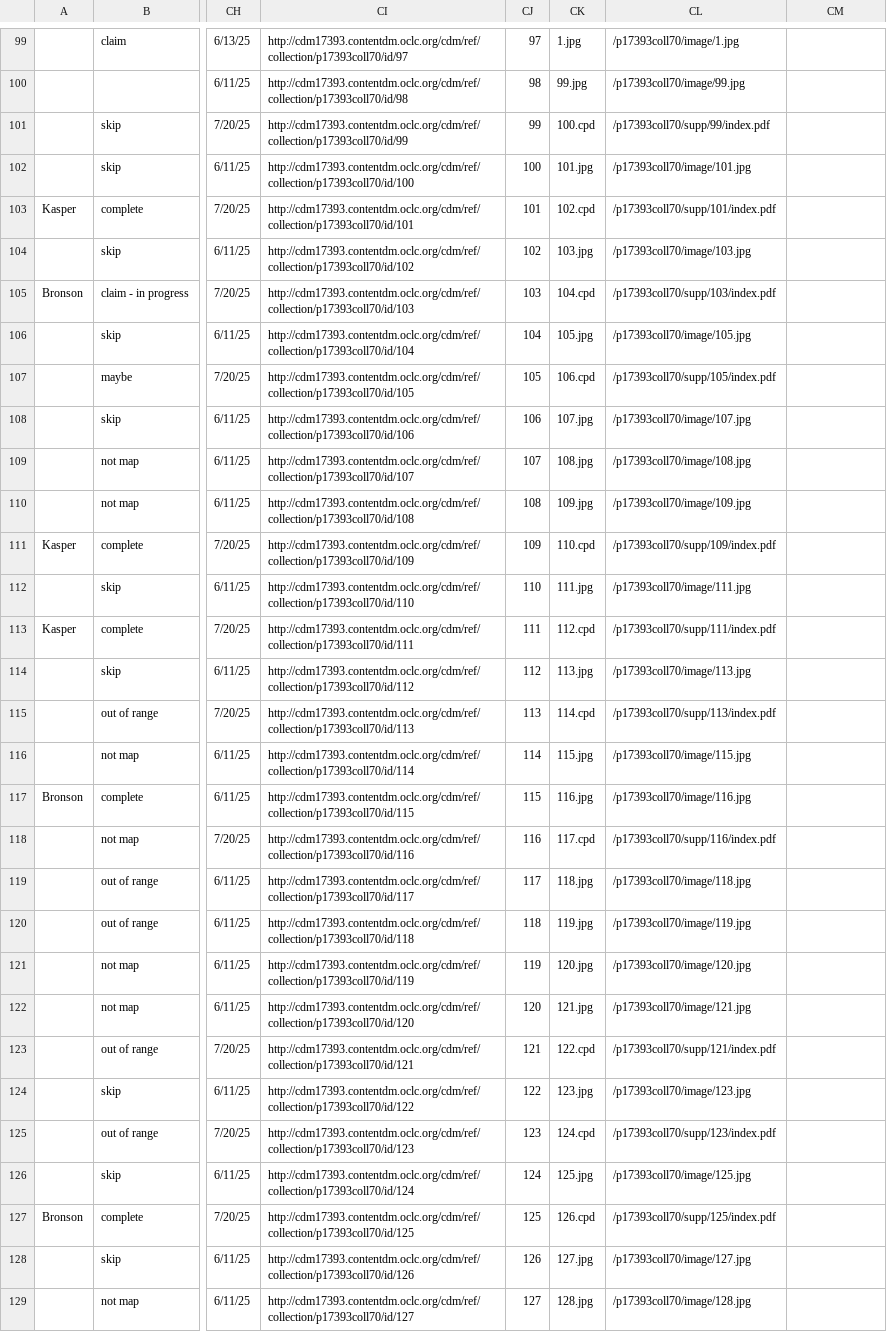
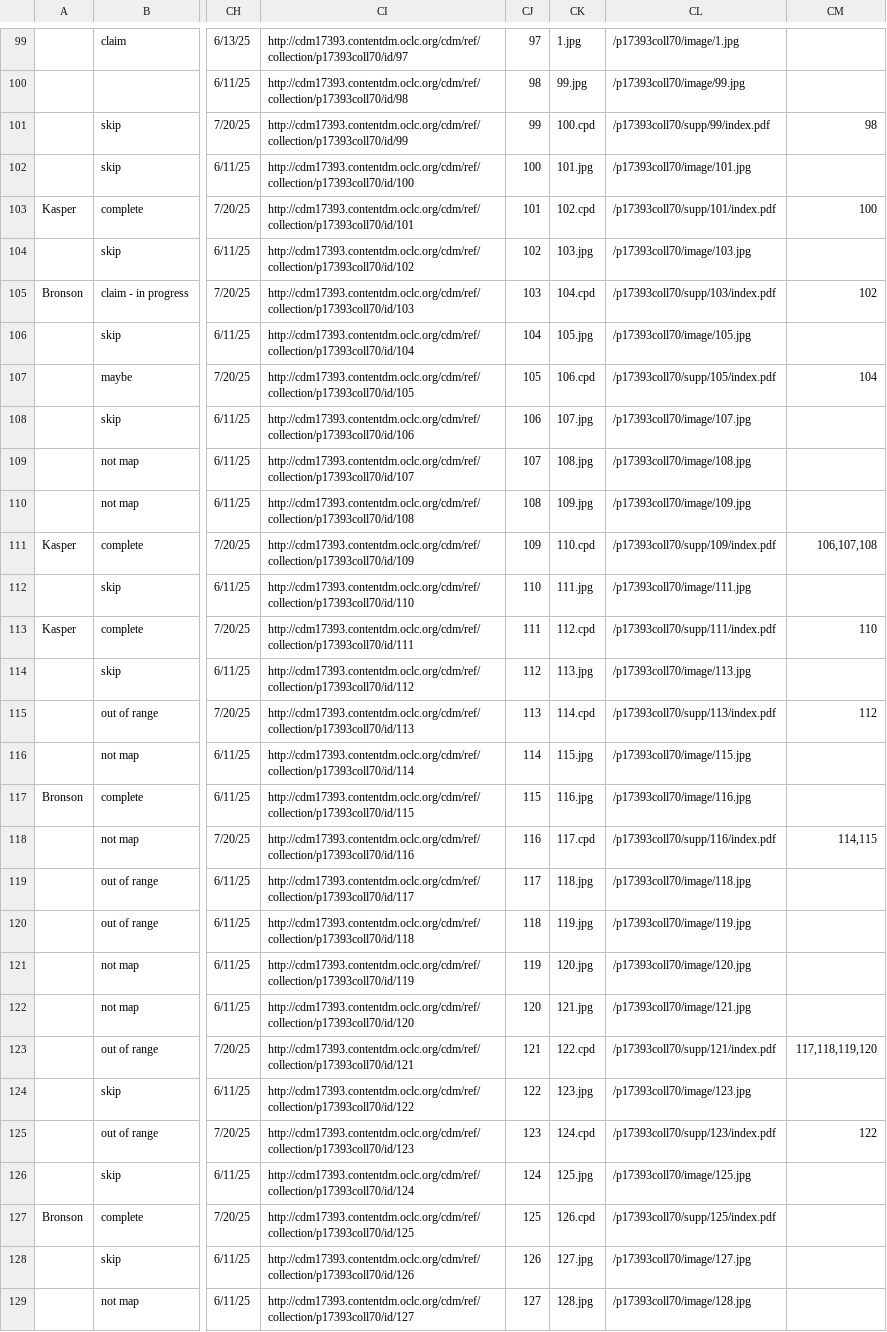
Before and after one commit to GeospatialCentroid/historic_map_viewer, a CSV file: data/Historic Maps - Special Collections Maps .csv, drawn as a sheet; only a part is shown, gaps mark what is left out; the diff covers the shown part only; the diff names each change by its address in the sheet, - before the commit and + after, or states it on an @@ line.

```diff
--- a/data/Historic Maps - Special Collections Maps .csv
+++ b/data/Historic Maps - Special Collections Maps .csv
-CM101: (empty)
+CM101: 98
-CM103: (empty)
+CM103: 100
-CM105: (empty)
+CM105: 102
-CM107: (empty)
+CM107: 104
-CM111: (empty)
+CM111: 106,107,108
-CM113: (empty)
+CM113: 110
-CM115: (empty)
+CM115: 112
-CM118: (empty)
+CM118: 114,115
-CM123: (empty)
+CM123: 117,118,119,120
-CM125: (empty)
+CM125: 122
```
Also changed, not shown: 50 edited cells elsewhere in this file, app.csv, 13 other files.
